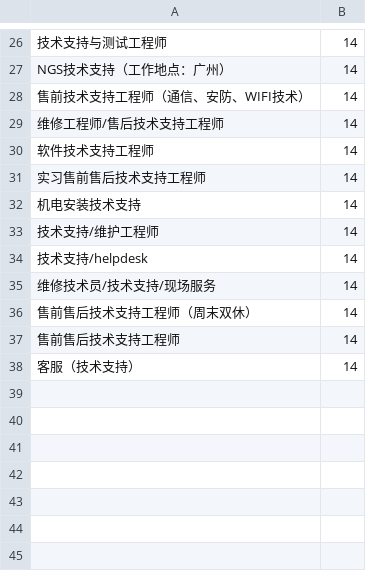
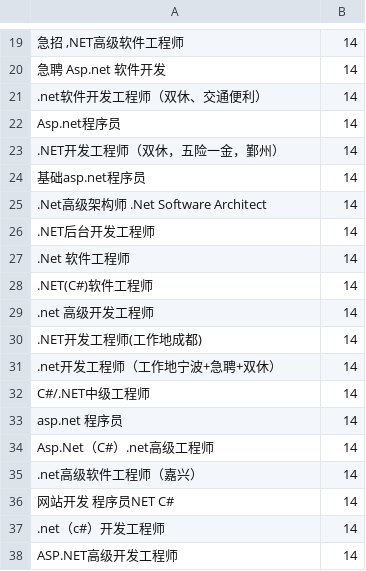
Before and after one commit to youthhn/JobSpider-Python, a CSV file: data/post_pre_counter.csv, drawn as a sheet; only a part is shown, gaps mark what is left out; removed rows and columns are numbered as before the commit, all else as after; the diff covers the shown part only; the diff names each change by its address in the sheet, - before the commit and + after, or states it on an @@ line.

```diff
--- a/data/post_pre_counter.csv
+++ b/data/post_pre_counter.csv
-A19: 技术支持与测试工程师
+A19: 急招 ,NET高级软件工程师
-A20: NGS技术支持（工作地点：广州）
+A20: 急聘 Asp.net 软件开发
-A21: 售前技术支持工程师（通信、安防、WIFI技术）
+A21: .net软件开发工程师（双休、交通便利）
+row 22: Asp.net程序员 | 14
+row 23: .NET开发工程师（双休，五险一金，鄞州） | 14
+row 24: 基础asp.net程序员 | 14
+row 25: .Net高级架构师 .Net Software Architect | 14
-A26: 维修工程师/售后技术支持工程师
+A26: .NET后台开发工程师
-A27: 软件技术支持工程师
+A27: .Net 软件工程师
+row 28: .NET(C#)软件工程师 | 14
-A29: 实习售前售后技术支持工程师
+A29: .net 高级开发工程师
-A30: 机电安装技术支持
+A30: .NET开发工程师(工作地成都)
+row 31: .net开发工程师（工作地宁波+急聘+双休） | 14
-A32: 技术支持/维护工程师
+A32: C#/.NET中级工程师
-A33: 技术支持/helpdesk
+A33: asp.net 程序员
+row 34: Asp.Net（C#）.net高级工程师 | 14
+row 35: .net高级软件工程师（嘉兴） | 14
-A36: 维修技术员/技术支持/现场服务
+A36: 网站开发 程序员NET C#
-A37: 售前售后技术支持工程师（周末双休）
+A37: .net（c#）开发工程师
-A38: 售前售后技术支持工程师
+A38: ASP.NET高级开发工程师
-row 38: 客服（技术支持） | 14
```
Also changed, not shown: 7 added rows, 14 removed rows and 11 edited cells elsewhere in this file, 10 other files.
